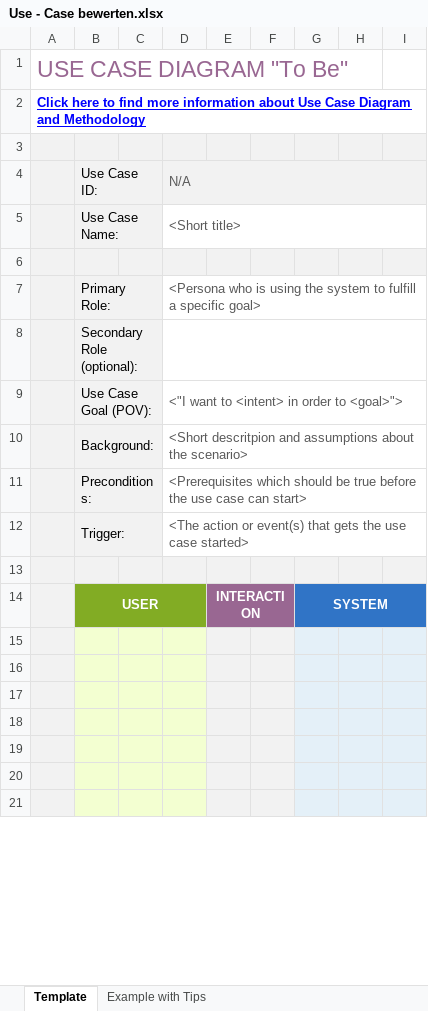
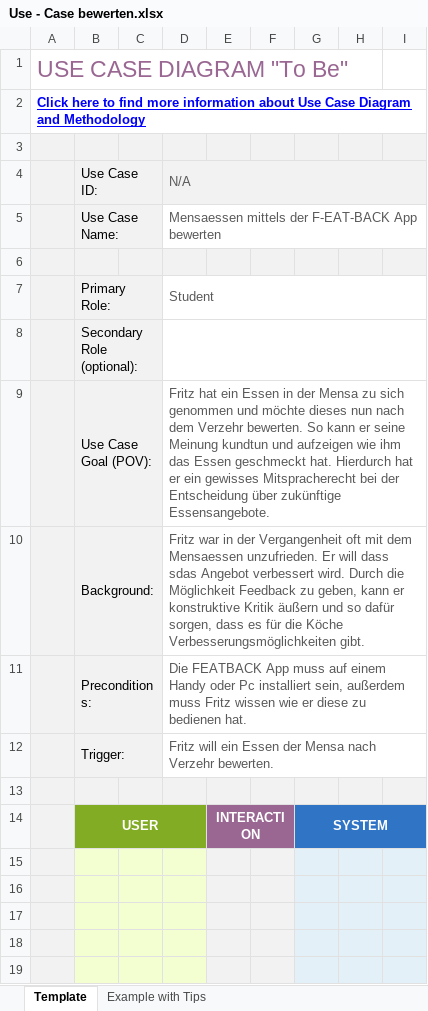
Before and after one commit to paulstrobel/featback, an Excel workbook: Dokumente/Use - Case bewerten.xlsx, sheet Template, drawn as a sheet; only a part is shown; the shorter side is filled out with more unchanged rows; values as stored, in another font and other column widths than the file's, no borders; charts and pictures not drawn; the diff names each change by its address in the sheet, - before the commit and + after, or states it on an @@ line.

Commit message:
Use cases

```diff
--- a/Dokumente/Use - Case bewerten.xlsx (sheet Template)
+++ b/Dokumente/Use - Case bewerten.xlsx (sheet Template)
-D5: <Short title>
+D5: Mensaessen mittels der F-EAT-BACK App bewerten
-D7: <Persona who is using the system to fulfill a specific goal>
+D7: Student
-D9: <"I want to <intent> in order to <goal>">
+D9: Fritz hat ein Essen in der Mensa zu sich genommen und möchte dieses nun nach dem Verzehr bewerten. So kann er seine Meinung kundtun und aufzeigen wie ihm das Essen geschmeckt hat. Hierdurch hat er ein gewisses Mitspracherecht bei der Entscheidung über zukünftige Essensangebote.
-D10: <Short descritpion and assumptions about the scenario>
+D10: Fritz war in der Vergangenheit oft mit dem Mensaessen unzufrieden. Er will dass sdas Angebot verbessert wird. Durch die Möglichkeit Feedback zu geben, kann er konstruktive Kritik äußern und so dafür sorgen, dass es für die Köche Verbesserungsmöglichkeiten gibt.
-D11: <Prerequisites which should be true before the use case can start>
+D11: Die FEATBACK App muss auf einem Handy oder Pc installiert sein, außerdem muss Fritz wissen wie er diese zu bedienen hat.
-D12: <The action or event(s) that gets the use case started>
+D12: Fritz will ein Essen der Mensa nach Verzehr bewerten.
```
Also changed, not shown: charts or pictures, Dokumente/Use - Case einsehen.xlsx.
